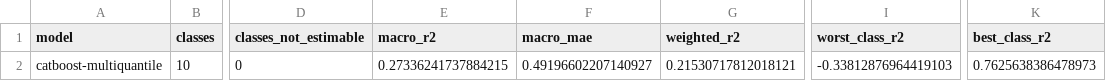
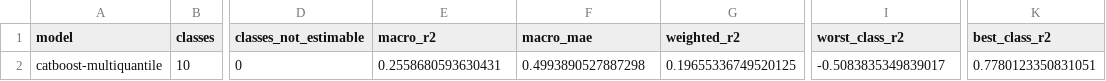
Before and after one commit to AN-Hy-tech/hydride-storage-prediction, a CSV file: reports/loco/loco-summary.csv, drawn as a sheet; only a part is shown, gaps mark what is left out; the diff names each change by its address in the sheet, - before the commit and + after, or states it on an @@ line.

```diff
--- a/reports/loco/loco-summary.csv
+++ b/reports/loco/loco-summary.csv
-E2 (macro_r2): 0.27336241737884215
+E2 (macro_r2): 0.2558680593630431
-F2 (macro_mae): 0.49196602207140927
+F2 (macro_mae): 0.4993890527887298
-G2 (weighted_r2): 0.21530717812018121
+G2 (weighted_r2): 0.19655336749520125
-I2 (worst_class_r2): -0.33812876964419103
+I2 (worst_class_r2): -0.5083835349839017
-K2 (best_class_r2): 0.7625638386478973
+K2 (best_class_r2): 0.7780123350831051
```
Also changed, not shown: reports/loco/loco-chosen.csv, reports/loco/loco-per-class.csv, 18 other files.
